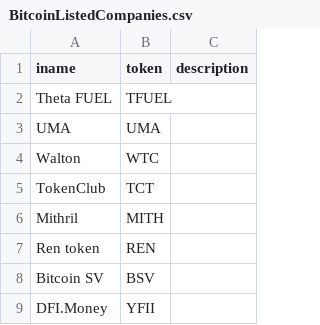
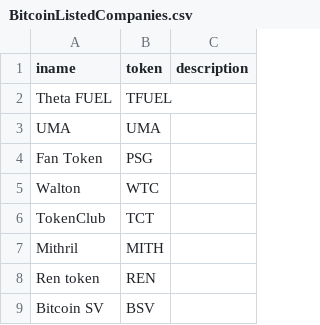
Before and after one commit to nicktaras/json_mocks, a CSV file: BitcoinListedCompanies.csv, drawn as a sheet; only a part is shown; the shorter side is filled out with more unchanged rows; the diff names each change by its address in the sheet, - before the commit and + after, or states it on an @@ line.

Commit message:
Update BitcoinListedCompanies.csv

```diff
--- a/BitcoinListedCompanies.csv
+++ b/BitcoinListedCompanies.csv
+row 4: Fan Token | PSG
```
